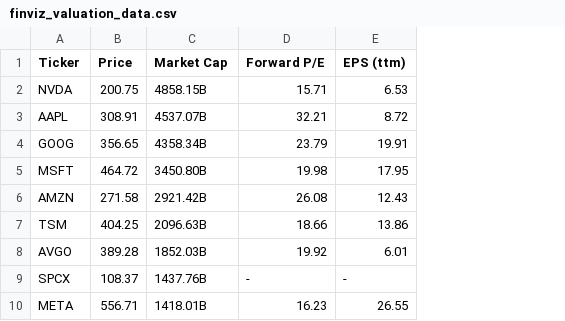
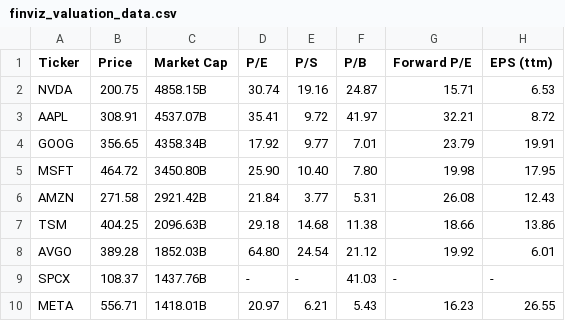
Before and after one commit to QuantTraderEd/stock_dashboard, a CSV file: data/finviz_valuation_data.csv, drawn as a sheet; only a part is shown; the diff names each change by its address in the sheet, - before the commit and + after, or states it on an @@ line.

```diff
--- a/data/finviz_valuation_data.csv
+++ b/data/finviz_valuation_data.csv
+column D (P/E), rows 2-10: 30.74 | 35.41 | 17.92 | 25.90 | 21.84 | 29.18 | 64.80 | - | 20.97
+column E (P/S), rows 2-10: 19.16 | 9.72 | 9.77 | 10.40 | 3.77 | 14.68 | 24.54 | - | 6.21
+column F (P/B), rows 2-10: 24.87 | 41.97 | 7.01 | 7.80 | 5.31 | 11.38 | 21.12 | 41.03 | 5.43
```
Also changed, not shown: 2 other files.
